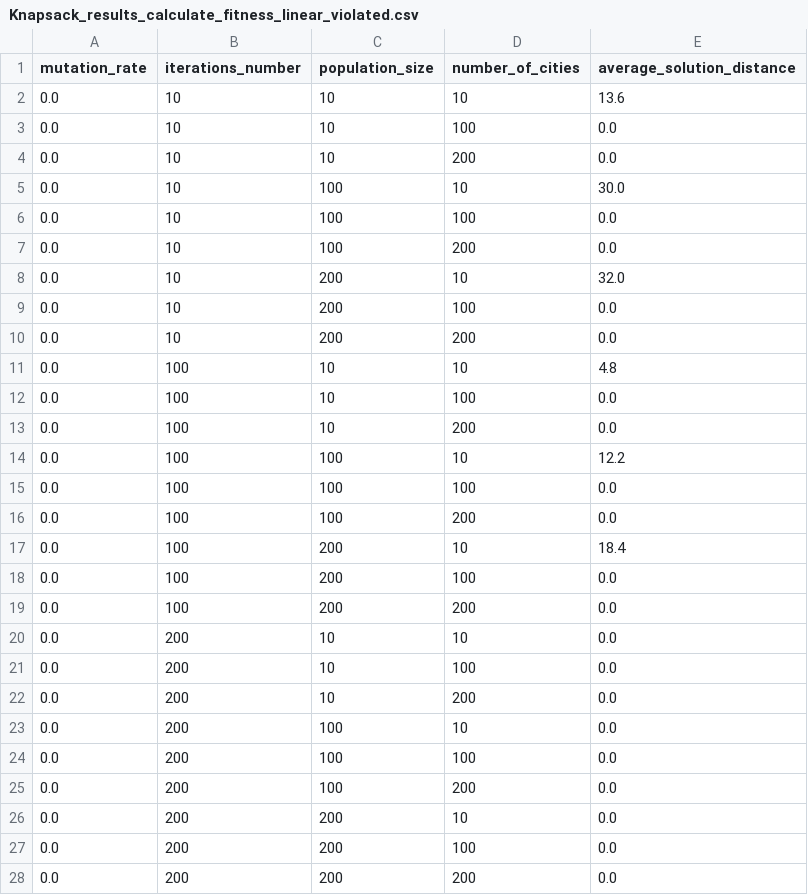
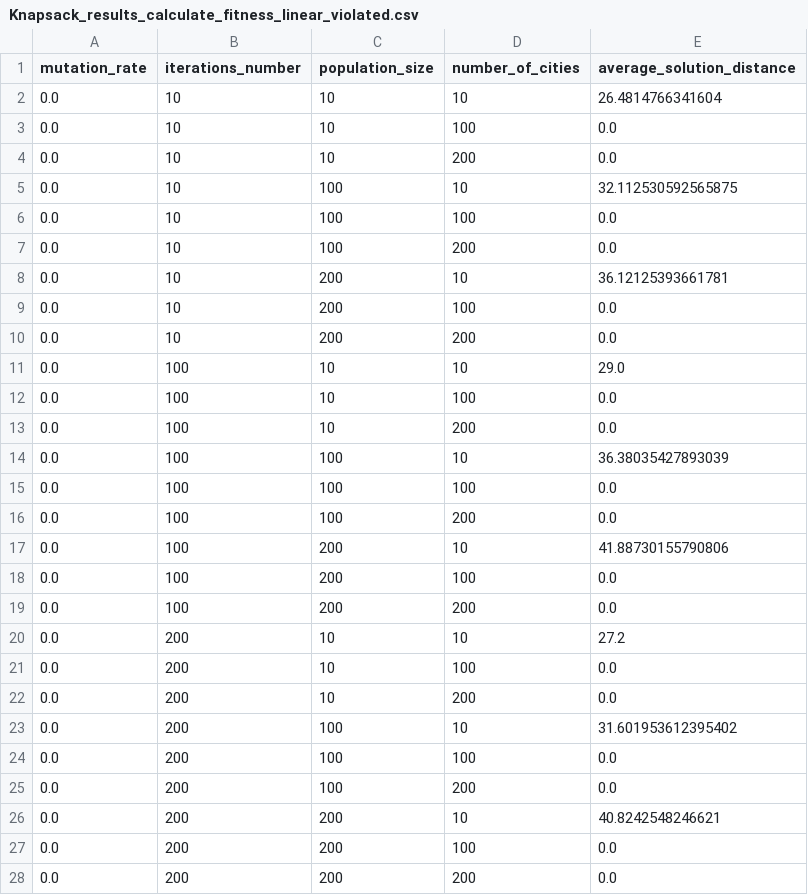
Before and after one commit to csotogd/Genetic_algorithm_framework, a CSV file: Genetic algorithm/Knapsack_results_calculate_fitness_linear_violated.csv, drawn as a sheet; only a part is shown; the diff covers the shown part only.

```diff
--- a/Genetic algorithm/Knapsack_results_calculate_fitness_linear_violated.csv
+++ b/Genetic algorithm/Knapsack_results_calculate_fitness_linear_violated.csv
@@ -1,27 +1,27 @@
 mutation_rate,iterations_number,population_size, number_of_cities,average_solution_distance
-0.0,10,10,10,13.6
+0.0,10,10,10,26.4814766341604
 0.0,10,10,100,0.0
 0.0,10,10,200,0.0
-0.0,10,100,10,30.0
+0.0,10,100,10,32.112530592565875
 0.0,10,100,100,0.0
 0.0,10,100,200,0.0
-0.0,10,200,10,32.0
+0.0,10,200,10,36.12125393661781
 0.0,10,200,100,0.0
 0.0,10,200,200,0.0
-0.0,100,10,10,4.8
+0.0,100,10,10,29.0
 0.0,100,10,100,0.0
 0.0,100,10,200,0.0
-0.0,100,100,10,12.2
+0.0,100,100,10,36.38035427893039
 0.0,100,100,100,0.0
 0.0,100,100,200,0.0
-0.0,100,200,10,18.4
+0.0,100,200,10,41.88730155790806
 0.0,100,200,100,0.0
 0.0,100,200,200,0.0
-0.0,200,10,10,0.0
+0.0,200,10,10,27.2
 0.0,200,10,100,0.0
 0.0,200,10,200,0.0
-0.0,200,100,10,0.0
+0.0,200,100,10,31.601953612395402
 0.0,200,100,100,0.0
 0.0,200,100,200,0.0
-0.0,200,200,10,0.0
+0.0,200,200,10,40.8242548246621
 0.0,200,200,100,0.0
```
Also changed, not shown: 81 edited cells elsewhere in this file, Genetic algorithm/TSP_results_cycle_crossover.csv, 7 other files.
